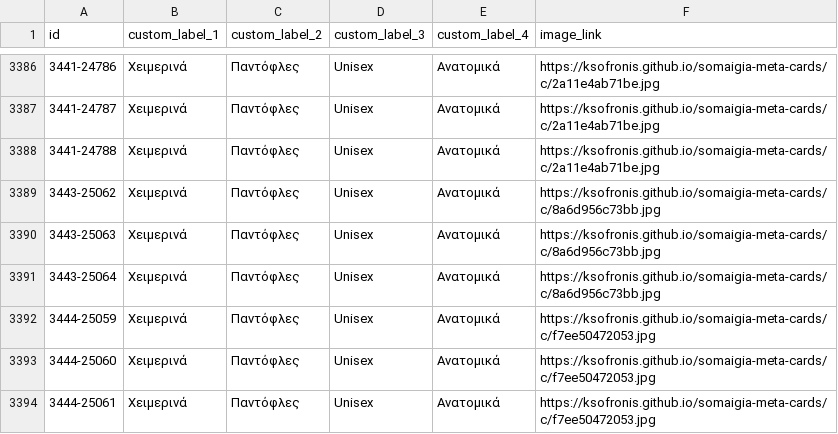
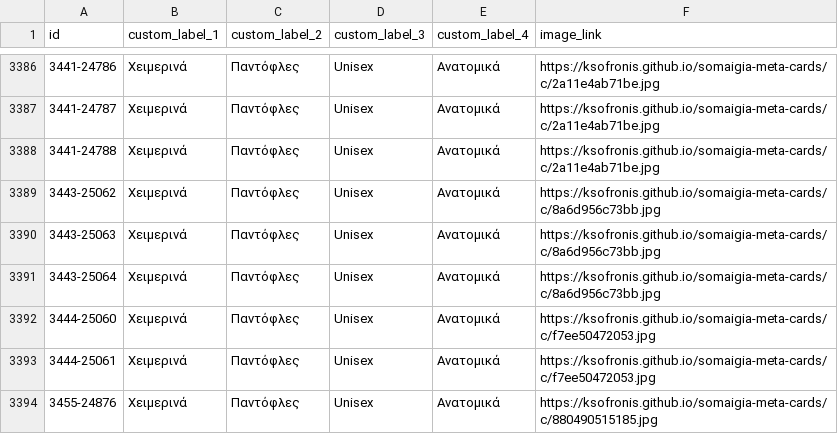
Before and after one commit to ksofronis/somaigia-meta-cards, a CSV file: feed/images.csv, drawn as a sheet; only a part is shown, gaps mark what is left out; the shorter side is filled out with more unchanged rows.

```diff
--- a/feed/images.csv
+++ b/feed/images.csv
@@ -3391,3 +3391,2 @@ id,custom_label_1,custom_label_2,custom_label_3,custom_label_4,image_link
 3443-25064,Χειμερινά,Παντόφλες,Unisex,Ανατομικά,https://ksofronis.github.io/somaigia-meta-cards/c/8a6d956c73bb.jpg
-3444-25059,Χειμερινά,Παντόφλες,Unisex,Ανατομικά,https://ksofronis.github.io/somaigia-meta-cards/c/f7ee50472053.jpg
 3444-25060,Χειμερινά,Παντόφλες,Unisex,Ανατομικά,https://ksofronis.github.io/somaigia-meta-cards/c/f7ee50472053.jpg
```
Also changed, not shown: feed/labels.csv, 2 other files.
